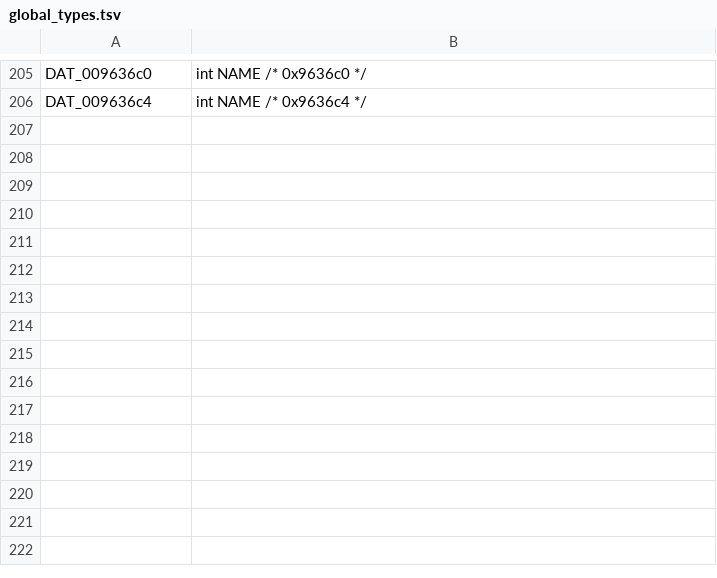
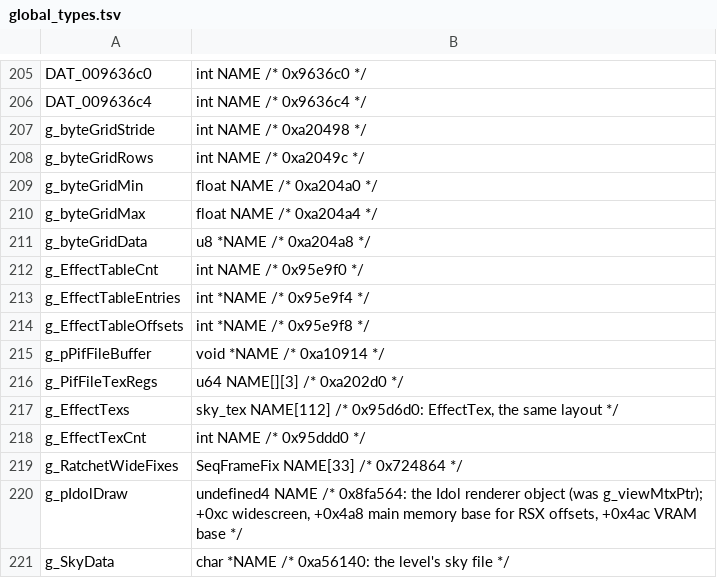
Before and after one commit to Clou67/thedecompfromhell, a TSV file: tools/global_types.tsv, drawn as a sheet; only a part is shown, gaps mark what is left out.

```diff
--- a/tools/global_types.tsv
+++ b/tools/global_types.tsv
@@ -206 +206,16 @@ DAT_009636c0	int NAME /* 0x9636c0 */
 DAT_009636c4	int NAME /* 0x9636c4 */
+g_byteGridStride	int NAME /* 0xa20498 */
+g_byteGridRows	int NAME /* 0xa2049c */
+g_byteGridMin	float NAME /* 0xa204a0 */
+g_byteGridMax	float NAME /* 0xa204a4 */
+g_byteGridData	u8 *NAME /* 0xa204a8 */
+g_EffectTableCnt	int NAME /* 0x95e9f0 */
+g_EffectTableEntries	int *NAME /* 0x95e9f4 */
+g_EffectTableOffsets	int *NAME /* 0x95e9f8 */
+g_pPifFileBuffer	void *NAME /* 0xa10914 */
+g_PifFileTexRegs	u64 NAME[][3] /* 0xa202d0 */
+g_EffectTexs	sky_tex NAME[112] /* 0x95d6d0: EffectTex, the same layout */
+g_EffectTexCnt	int NAME /* 0x95ddd0 */
+g_RatchetWideFixes	SeqFrameFix NAME[33] /* 0x724864 */
+g_pIdolDraw	undefined4 NAME /* 0x8fa564: the Idol renderer object (was g_viewMtxPtr); +0xc widescreen, +0x4a8 main memory base for RSX offsets, +0x4ac VRAM base */
+g_SkyData	char *NAME /* 0xa56140: the level's sky file */
```
Also changed, not shown: ERRORS.tsv, tools/overrides.tsv, 40 other files.
